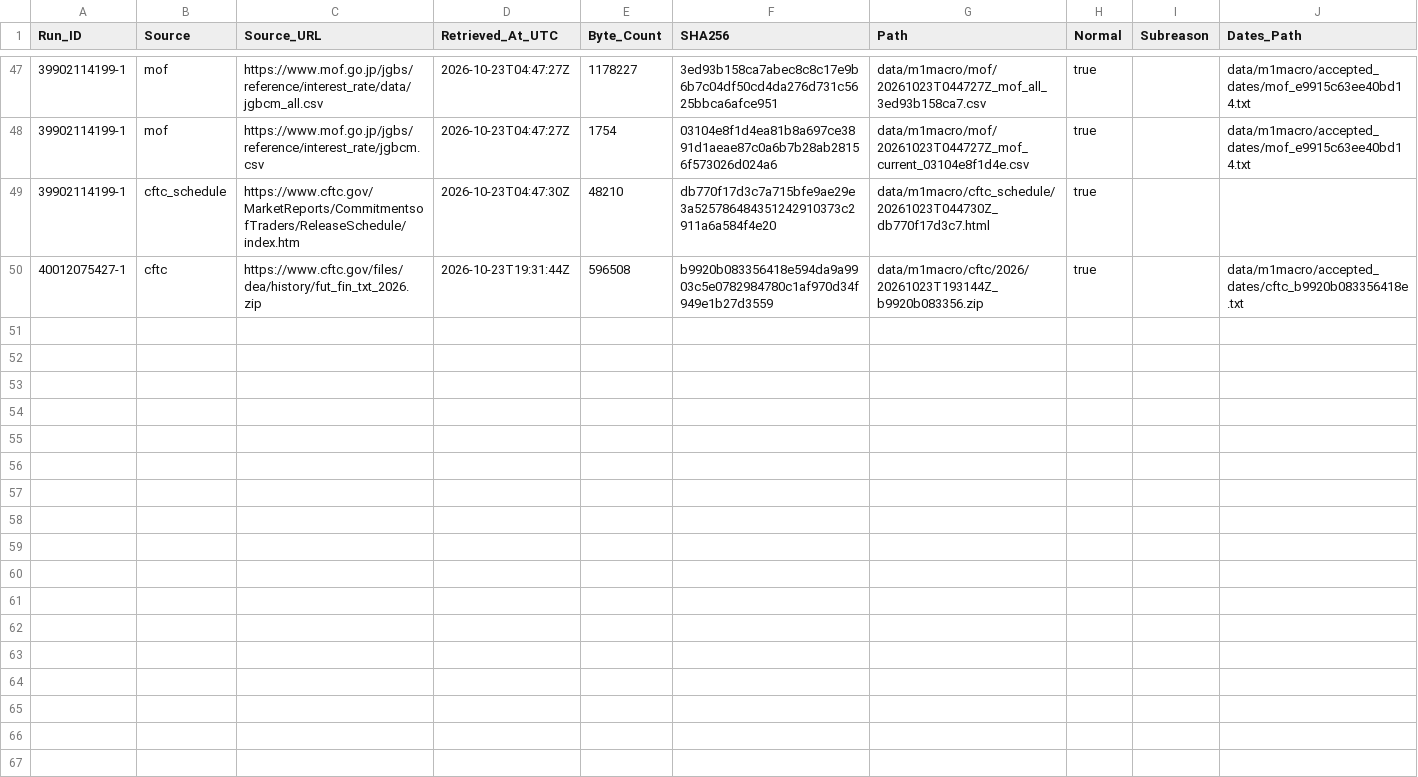
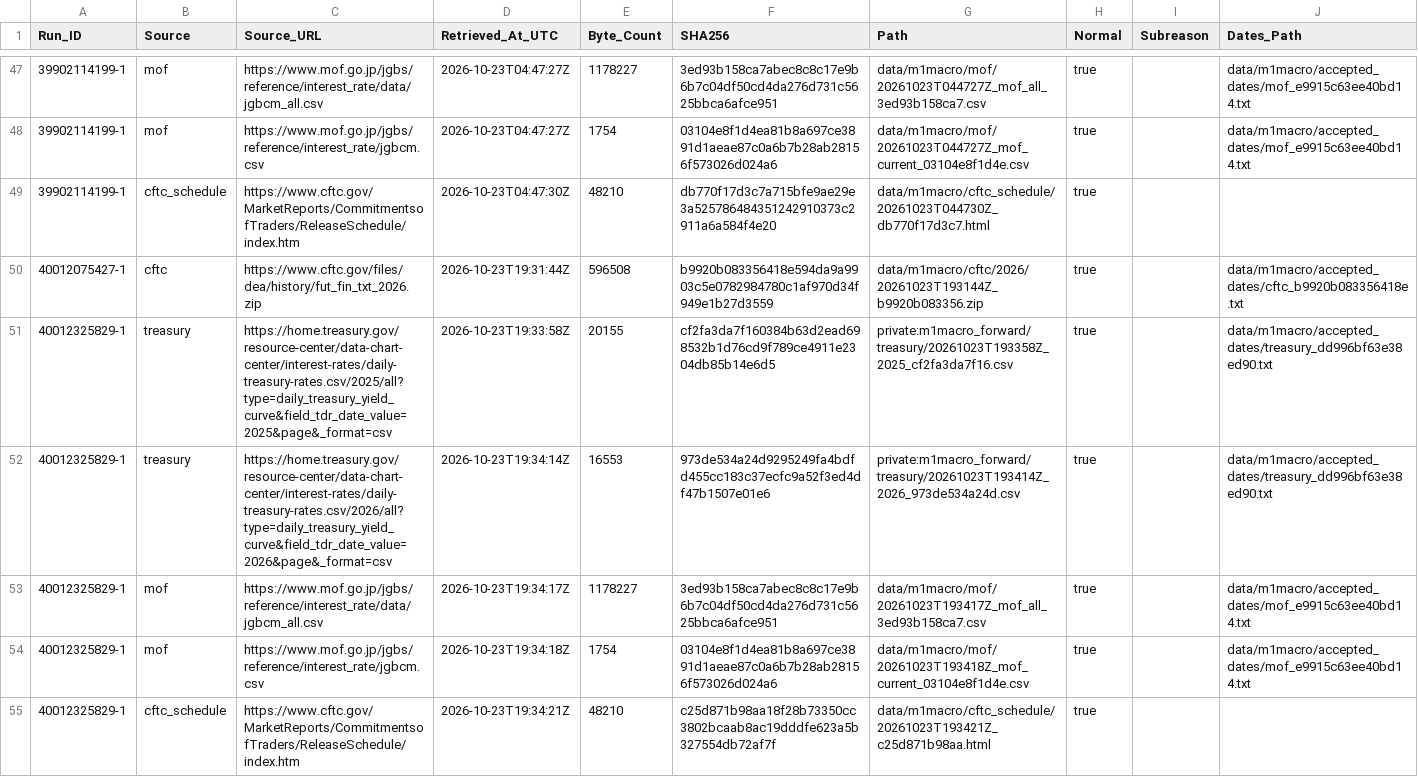
Before and after one commit to junsato1001-ops/-fx-forward-ledger, a CSV file: data/m1macro/source_fetches.csv, drawn as a sheet; only a part is shown, gaps mark what is left out.

```diff
--- a/data/m1macro/source_fetches.csv
+++ b/data/m1macro/source_fetches.csv
@@ -50 +50,6 @@ Run_ID,Source,Source_URL,Retrieved_At_UTC,Byte_Count,SHA256,Path,Normal,Subreaso
 40012075427-1,cftc,https://www.cftc.gov/files/dea/history/fut_fin_txt_2026.zip,2026-10-23T19:31:44Z,596508,b9920b083356418e594da9a9903c5e0782984780c1af970d34f949e1b27d3559,data/m1macro/cftc/2026/20261023T193144Z_b9920b083356.zip,true,,data/m1macro/accepted_dates/cftc_b9920b083356418e.txt
+40012325829-1,treasury,https://home.treasury.gov/resource-center/data-chart-center/interest-rates/daily-treasury-rates.csv/2025/all?type=daily_treasury_yield_curve&field_tdr_date_value=2025&page&_format=csv,2026-10-23T19:33:58Z,20155,cf2fa3da7f160384b63d2ead698532b1d76cd9f789ce4911e2304db85b14e6d5,private:m1macro_forward/treasury/20261023T193358Z_2025_cf2fa3da7f16.csv,true,,data/m1macro/accepted_dates/treasury_dd996bf63e38ed90.txt
+40012325829-1,treasury,https://home.treasury.gov/resource-center/data-chart-center/interest-rates/daily-treasury-rates.csv/2026/all?type=daily_treasury_yield_curve&field_tdr_date_value=2026&page&_format=csv,2026-10-23T19:34:14Z,16553,973de534a24d9295249fa4bdfd455cc183c37ecfc9a52f3ed4df47b1507e01e6,private:m1macro_forward/treasury/20261023T193414Z_2026_973de534a24d.csv,true,,data/m1macro/accepted_dates/treasury_dd996bf63e38ed90.txt
+40012325829-1,mof,https://www.mof.go.jp/jgbs/reference/interest_rate/data/jgbcm_all.csv,2026-10-23T19:34:17Z,1178227,3ed93b158ca7abec8c8c17e9b6b7c04df50cd4da276d731c5625bbca6afce951,data/m1macro/mof/20261023T193417Z_mof_all_3ed93b158ca7.csv,true,,data/m1macro/accepted_dates/mof_e9915c63ee40bd14.txt
+40012325829-1,mof,https://www.mof.go.jp/jgbs/reference/interest_rate/jgbcm.csv,2026-10-23T19:34:18Z,1754,03104e8f1d4ea81b8a697ce3891d1aeae87c0a6b7b28ab28156f573026d024a6,data/m1macro/mof/20261023T193418Z_mof_current_03104e8f1d4e.csv,true,,data/m1macro/accepted_dates/mof_e9915c63ee40bd14.txt
+40012325829-1,cftc_schedule,https://www.cftc.gov/MarketReports/CommitmentsofTraders/ReleaseSchedule/index.htm,2026-10-23T19:34:21Z,48210,c25d871b98aa18f28b73350cc3802bcaab8ac19dddfe623a5b327554db72af7f,data/m1macro/cftc_schedule/20261023T193421Z_c25d871b98aa.html,true,,
```
Also changed, not shown: data/m1macro/treasury_raw_manifest.csv, 3 other files.
